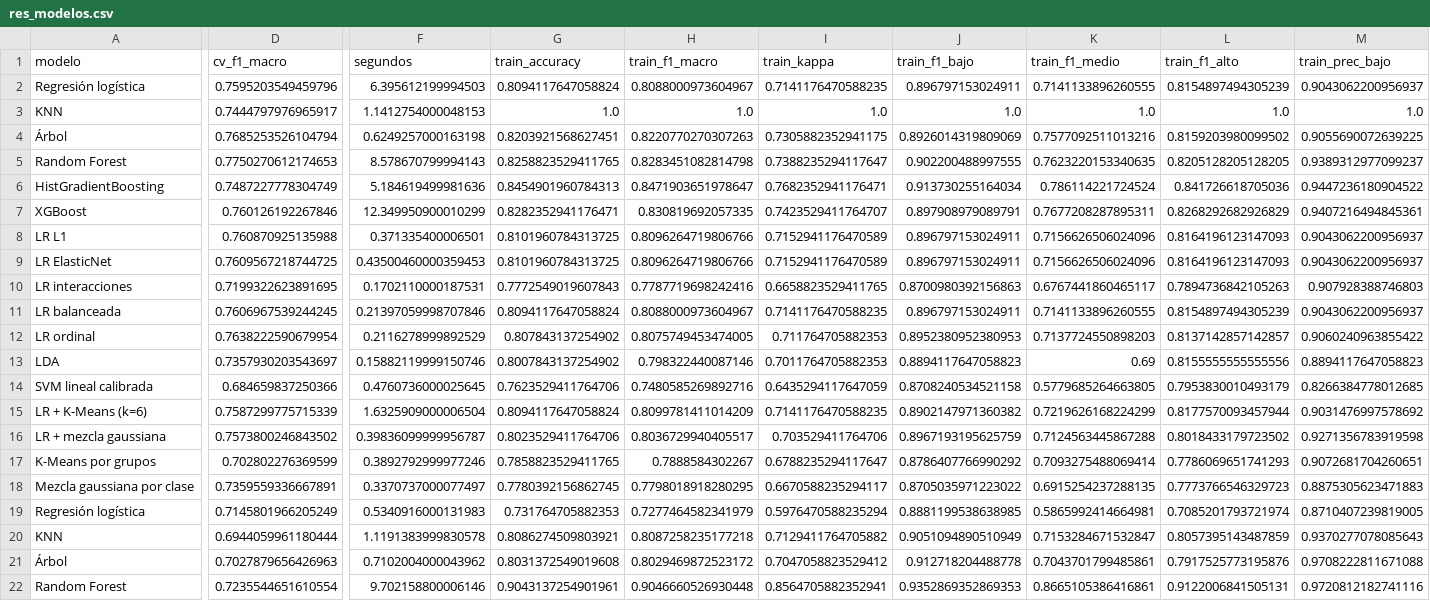
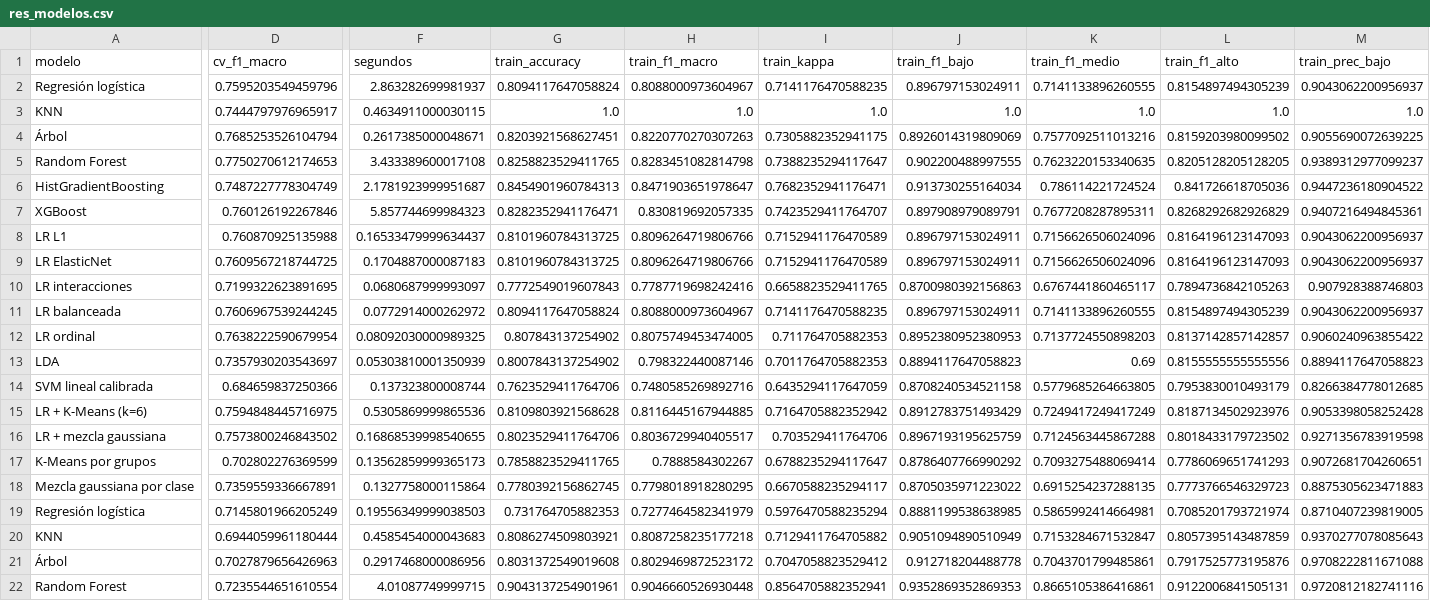
Before and after one commit to JMIGUEL-C/O-M_Forescasting, a CSV file: figuras/res_modelos.csv, drawn as a sheet; only a part is shown, gaps mark what is left out; the diff covers the shown part only; the diff names each change by its address in the sheet, - before the commit and + after, or states it on an @@ line.

```diff
--- a/figuras/res_modelos.csv
+++ b/figuras/res_modelos.csv
-F2 (segundos): 6.395612199994503
+F2 (segundos): 2.863282699981937
-F3 (segundos): 1.1412754000048153
+F3 (segundos): 0.4634911000030115
-F4 (segundos): 0.6249257000163198
+F4 (segundos): 0.2617385000048671
-F5 (segundos): 8.578670799994143
+F5 (segundos): 3.433389600017108
-F6 (segundos): 5.184619499981636
+F6 (segundos): 2.1781923999951687
-F7 (segundos): 12.349950900010299
+F7 (segundos): 5.857744699984323
-F8 (segundos): 0.371335400006501
+F8 (segundos): 0.16533479999634437
-F9 (segundos): 0.43500460000359453
+F9 (segundos): 0.1704887000087183
-F10 (segundos): 0.1702110000187531
+F10 (segundos): 0.0680687999993097
-F11 (segundos): 0.21397059998707846
+F11 (segundos): 0.0772914000262972
-F12 (segundos): 0.2116278999892529
+F12 (segundos): 0.08092030000989325
-F13 (segundos): 0.15882119999150746
+F13 (segundos): 0.05303810001350939
-F14 (segundos): 0.4760736000025645
+F14 (segundos): 0.137323800008744
-D15 (cv_f1_macro): 0.7587299775715339
+D15 (cv_f1_macro): 0.7594848445716975
-F15 (segundos): 1.6325909000006504
+F15 (segundos): 0.5305869999865536
-G15 (train_accuracy): 0.8094117647058824
+G15 (train_accuracy): 0.8109803921568628
-H15 (train_f1_macro): 0.8099781411014209
+H15 (train_f1_macro): 0.8116445167944885
-I15 (train_kappa): 0.7141176470588235
+I15 (train_kappa): 0.7164705882352942
-J15 (train_f1_bajo): 0.8902147971360382
+J15 (train_f1_bajo): 0.8912783751493429
-K15 (train_f1_medio): 0.7219626168224299
+K15 (train_f1_medio): 0.7249417249417249
-L15 (train_f1_alto): 0.8177570093457944
+L15 (train_f1_alto): 0.8187134502923976
-M15 (train_prec_bajo): 0.9031476997578692
+M15 (train_prec_bajo): 0.9053398058252428
-F16 (segundos): 0.39836099999956787
+F16 (segundos): 0.16868539998540655
-F17 (segundos): 0.3892792999977246
+F17 (segundos): 0.13562859999365173
-F18 (segundos): 0.3370737000077497
+F18 (segundos): 0.1327758000115864
-F19 (segundos): 0.5340916000131983
+F19 (segundos): 0.19556349999038503
-F20 (segundos): 1.1191383999830578
+F20 (segundos): 0.4585454000043683
-F21 (segundos): 0.7102004000043962
+F21 (segundos): 0.2917468000086956
-F22 (segundos): 9.702158800006146
+F22 (segundos): 4.01087749999715
```
Also changed, not shown: 60 edited cells elsewhere in this file, figuras/res_costo_bajo.csv, figuras/res_escenarios_costo.csv, 5 other files.
